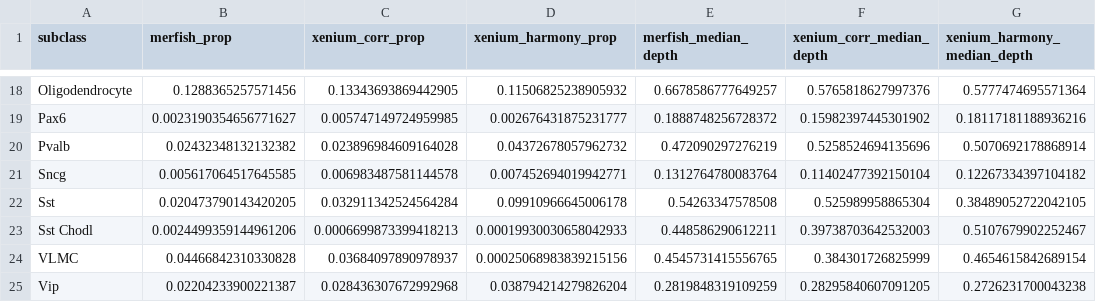
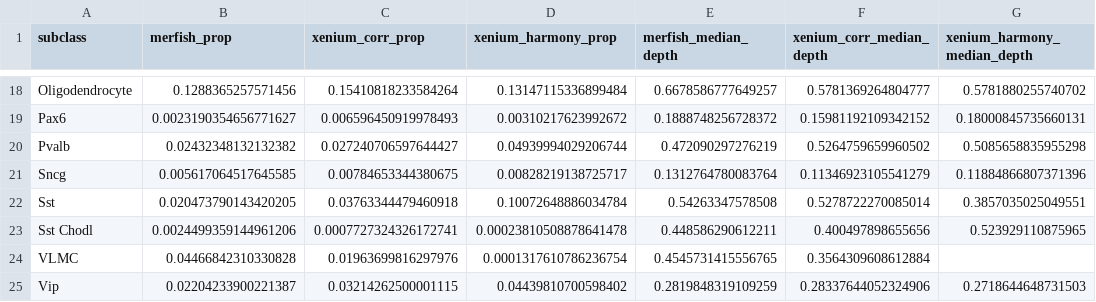
Before and after one commit to stripathy/SCZ_Xenium, a CSV file: output/presentation/cell_typing_benchmark_summary.csv, drawn as a sheet; only a part is shown, gaps mark what is left out; the diff covers the shown part only; the diff names each change by its address in the sheet, - before the commit and + after, or states it on an @@ line.

```diff
--- a/output/presentation/cell_typing_benchmark_summary.csv
+++ b/output/presentation/cell_typing_benchmark_summary.csv
-C18 (xenium_corr_prop): 0.13343693869442905
+C18 (xenium_corr_prop): 0.15410818233584264
-D18 (xenium_harmony_prop): 0.11506825238905932
+D18 (xenium_harmony_prop): 0.13147115336899484
-F18 (xenium_corr_median_depth): 0.5765818627997376
+F18 (xenium_corr_median_depth): 0.5781369264804777
-G18 (xenium_harmony_median_depth): 0.5777474695571364
+G18 (xenium_harmony_median_depth): 0.5781880255740702
-C19 (xenium_corr_prop): 0.005747149724959985
+C19 (xenium_corr_prop): 0.006596450919978493
-D19 (xenium_harmony_prop): 0.002676431875231777
+D19 (xenium_harmony_prop): 0.00310217623992672
-F19 (xenium_corr_median_depth): 0.15982397445301902
+F19 (xenium_corr_median_depth): 0.15981192109342152
-G19 (xenium_harmony_median_depth): 0.18117181188936216
+G19 (xenium_harmony_median_depth): 0.18000845735660131
-C20 (xenium_corr_prop): 0.023896984609164028
+C20 (xenium_corr_prop): 0.027240706597644427
-D20 (xenium_harmony_prop): 0.04372678057962732
+D20 (xenium_harmony_prop): 0.04939994029206744
-F20 (xenium_corr_median_depth): 0.5258524694135696
+F20 (xenium_corr_median_depth): 0.5264759659960502
-G20 (xenium_harmony_median_depth): 0.5070692178868914
+G20 (xenium_harmony_median_depth): 0.5085658835955298
-C21 (xenium_corr_prop): 0.006983487581144578
+C21 (xenium_corr_prop): 0.00784653344380675
-D21 (xenium_harmony_prop): 0.007452694019942771
+D21 (xenium_harmony_prop): 0.00828219138725717
-F21 (xenium_corr_median_depth): 0.11402477392150104
+F21 (xenium_corr_median_depth): 0.11346923105541279
-G21 (xenium_harmony_median_depth): 0.12267334397104182
+G21 (xenium_harmony_median_depth): 0.11884866807371396
-C22 (xenium_corr_prop): 0.032911342524564284
+C22 (xenium_corr_prop): 0.03763344479460918
-D22 (xenium_harmony_prop): 0.09910966645006178
+D22 (xenium_harmony_prop): 0.10072648886034784
-F22 (xenium_corr_median_depth): 0.525989958865304
+F22 (xenium_corr_median_depth): 0.5278722270085014
-G22 (xenium_harmony_median_depth): 0.38489052722042105
+G22 (xenium_harmony_median_depth): 0.3857035025049551
-C23 (xenium_corr_prop): 0.0006699873399418213
+C23 (xenium_corr_prop): 0.0007727324326172741
-D23 (xenium_harmony_prop): 0.00019930030658042933
+D23 (xenium_harmony_prop): 0.00023810508878641478
-F23 (xenium_corr_median_depth): 0.39738703642532003
+F23 (xenium_corr_median_depth): 0.400497898655656
-G23 (xenium_harmony_median_depth): 0.5107679902252467
+G23 (xenium_harmony_median_depth): 0.523929110875965
-C24 (xenium_corr_prop): 0.03684097890978937
+C24 (xenium_corr_prop): 0.01963699816297976
-D24 (xenium_harmony_prop): 0.00025068983839215156
+D24 (xenium_harmony_prop): 0.0001317610786236754
-F24 (xenium_corr_median_depth): 0.384301726825999
+F24 (xenium_corr_median_depth): 0.3564309608612884
-G24 (xenium_harmony_median_depth): 0.4654615842689154
+G24 (xenium_harmony_median_depth): (empty)
-C25 (xenium_corr_prop): 0.028436307672992968
+C25 (xenium_corr_prop): 0.03214262500001115
-D25 (xenium_harmony_prop): 0.038794214279826204
+D25 (xenium_harmony_prop): 0.04439810700598402
-F25 (xenium_corr_median_depth): 0.28295840607091205
+F25 (xenium_corr_median_depth): 0.28337644052324906
-G25 (xenium_harmony_median_depth): 0.2726231700043238
+G25 (xenium_harmony_median_depth): 0.2718644648731503
```
Also changed, not shown: 62 edited cells elsewhere in this file, output/crumblr/crumblr_input_subclass.csv, output/crumblr/crumblr_results_subclass.csv, 20 other files.
